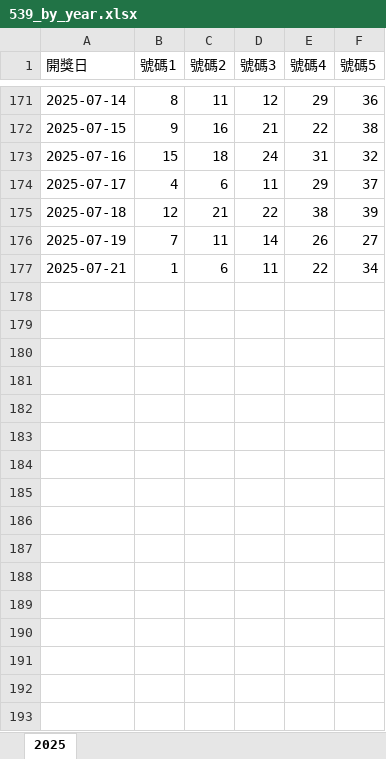
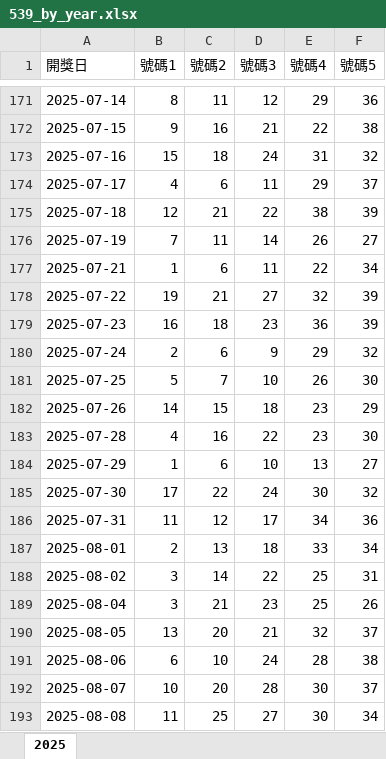
Before and after one commit to shenmin730/539plus, an Excel workbook: 539_by_year.xlsx, sheet 2025, drawn as a sheet; only a part is shown, gaps mark what is left out; values as stored, in another font and other column widths than the file's, no borders; the diff names each change by its address in the sheet, - before the commit and + after, or states it on an @@ line.

```diff
--- a/539_by_year.xlsx (sheet 2025)
+++ b/539_by_year.xlsx (sheet 2025)
+row 178: 2025-07-22 | 19 | 21 | 27 | 32 | 39
+row 179: 2025-07-23 | 16 | 18 | 23 | 36 | 39
+row 180: 2025-07-24 | 2 | 6 | 9 | 29 | 32
+row 181: 2025-07-25 | 5 | 7 | 10 | 26 | 30
+row 182: 2025-07-26 | 14 | 15 | 18 | 23 | 29
+row 183: 2025-07-28 | 4 | 16 | 22 | 23 | 30
+row 184: 2025-07-29 | 1 | 6 | 10 | 13 | 27
+row 185: 2025-07-30 | 17 | 22 | 24 | 30 | 32
+row 186: 2025-07-31 | 11 | 12 | 17 | 34 | 36
+row 187: 2025-08-01 | 2 | 13 | 18 | 33 | 34
+row 188: 2025-08-02 | 3 | 14 | 22 | 25 | 31
+row 189: 2025-08-04 | 3 | 21 | 23 | 25 | 26
+row 190: 2025-08-05 | 13 | 20 | 21 | 32 | 37
+row 191: 2025-08-06 | 6 | 10 | 24 | 28 | 38
+row 192: 2025-08-07 | 10 | 20 | 28 | 30 | 37
+row 193: 2025-08-08 | 11 | 25 | 27 | 30 | 34
```
Also changed, not shown: 4 other files.
